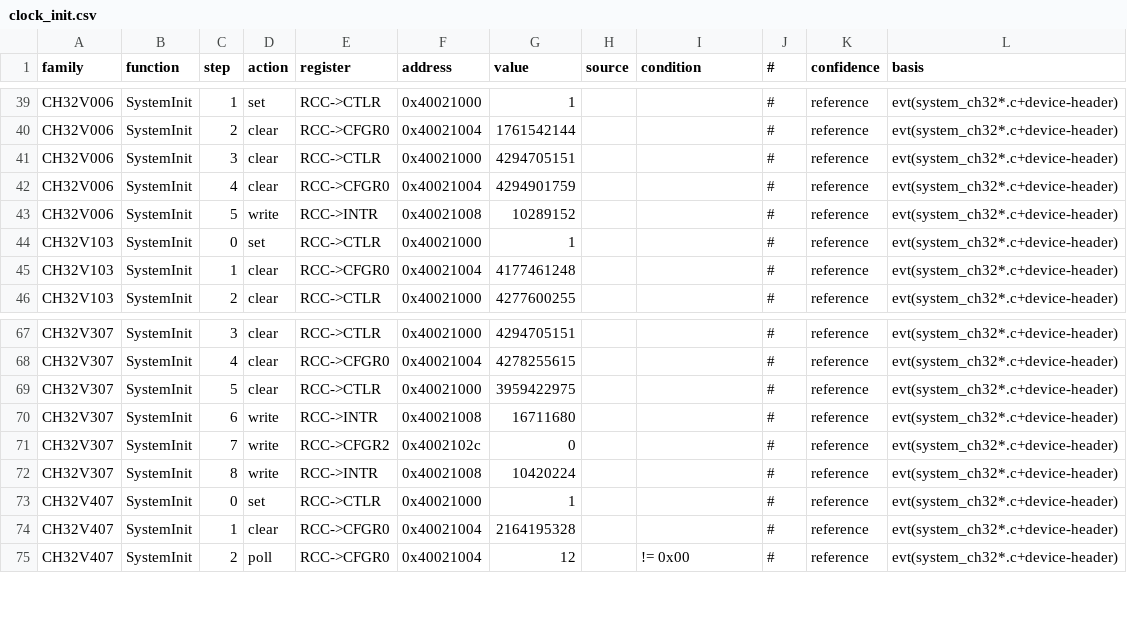
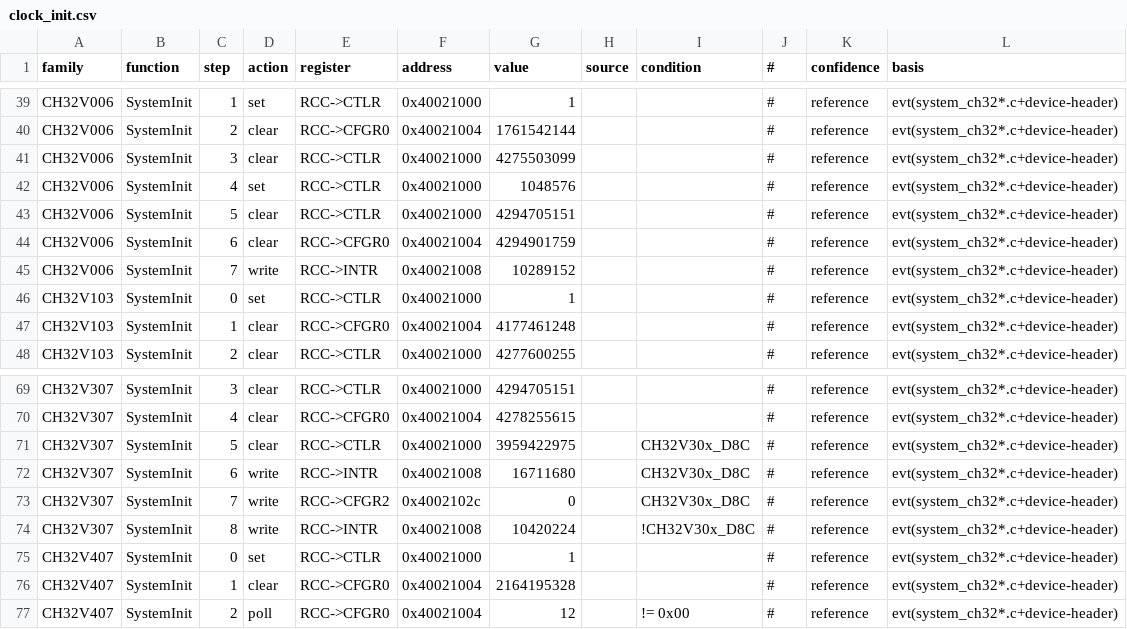
Before and after one commit to ch32-riscv-ug/ch32-device-data, a CSV file: tables/clock_init.csv, drawn as a sheet; only a part is shown, gaps mark what is left out.

Commit message:
Refactor and enhance tools for handling pin mappings and configurations
- Updated `build_candidate.py` to improve handling of grid corrections for pin values, ensuring that conflicting remap values are flagged and documented.
- Enhanced `build_interrupts.py` to support multiple macro conditions in header files, allowing for better handling of variant-specific configurations.
- Modified `build_memory_map.py` to evaluate linker script expressions for memory origins, ensuring accurate retrieval of memory addresses for multi-core devices.
- Improved `build_pins.py` to apply grid corrections from candidates, ensuring consistency between pin tables and reference mappings.
- Enhanced `extract_clock_tree.py` to handle conditional compilation more robustly, allowing for accurate extraction of initialization sequences.
- Updated `extract_remap.py` to correctly parse remap columns that may span multiple registers, ensuring accurate representation of pin configurations.

```diff
--- a/tables/clock_init.csv
+++ b/tables/clock_init.csv
@@ -40,5 +40,7 @@ CH32V006,SystemInit,1,set,RCC->CTLR,0x40021000,1,,,#,reference,evt(system_ch32*.
 CH32V006,SystemInit,2,clear,RCC->CFGR0,0x40021004,1761542144,,,#,reference,evt(system_ch32*.c+device-header)
-CH32V006,SystemInit,3,clear,RCC->CTLR,0x40021000,4294705151,,,#,reference,evt(system_ch32*.c+device-header)
-CH32V006,SystemInit,4,clear,RCC->CFGR0,0x40021004,4294901759,,,#,reference,evt(system_ch32*.c+device-header)
-CH32V006,SystemInit,5,write,RCC->INTR,0x40021008,10289152,,,#,reference,evt(system_ch32*.c+device-header)
+CH32V006,SystemInit,3,clear,RCC->CTLR,0x40021000,4275503099,,,#,reference,evt(system_ch32*.c+device-header)
+CH32V006,SystemInit,4,set,RCC->CTLR,0x40021000,1048576,,,#,reference,evt(system_ch32*.c+device-header)
+CH32V006,SystemInit,5,clear,RCC->CTLR,0x40021000,4294705151,,,#,reference,evt(system_ch32*.c+device-header)
+CH32V006,SystemInit,6,clear,RCC->CFGR0,0x40021004,4294901759,,,#,reference,evt(system_ch32*.c+device-header)
+CH32V006,SystemInit,7,write,RCC->INTR,0x40021008,10289152,,,#,reference,evt(system_ch32*.c+device-header)
 CH32V103,SystemInit,0,set,RCC->CTLR,0x40021000,1,,,#,reference,evt(system_ch32*.c+device-header)
@@ -68,6 +70,6 @@ CH32V307,SystemInit,3,clear,RCC->CTLR,0x40021000,4294705151,,,#,reference,evt(sy
 CH32V307,SystemInit,4,clear,RCC->CFGR0,0x40021004,4278255615,,,#,reference,evt(system_ch32*.c+device-header)
-CH32V307,SystemInit,5,clear,RCC->CTLR,0x40021000,3959422975,,,#,reference,evt(system_ch32*.c+device-header)
-CH32V307,SystemInit,6,write,RCC->INTR,0x40021008,16711680,,,#,reference,evt(system_ch32*.c+device-header)
-CH32V307,SystemInit,7,write,RCC->CFGR2,0x4002102c,0,,,#,reference,evt(system_ch32*.c+device-header)
-CH32V307,SystemInit,8,write,RCC->INTR,0x40021008,10420224,,,#,reference,evt(system_ch32*.c+device-header)
+CH32V307,SystemInit,5,clear,RCC->CTLR,0x40021000,3959422975,,CH32V30x_D8C,#,reference,evt(system_ch32*.c+device-header)
+CH32V307,SystemInit,6,write,RCC->INTR,0x40021008,16711680,,CH32V30x_D8C,#,reference,evt(system_ch32*.c+device-header)
+CH32V307,SystemInit,7,write,RCC->CFGR2,0x4002102c,0,,CH32V30x_D8C,#,reference,evt(system_ch32*.c+device-header)
+CH32V307,SystemInit,8,write,RCC->INTR,0x40021008,10420224,,!CH32V30x_D8C,#,reference,evt(system_ch32*.c+device-header)
 CH32V407,SystemInit,0,set,RCC->CTLR,0x40021000,1,,,#,reference,evt(system_ch32*.c+device-header)
```
Also changed, not shown: 28 other files.
